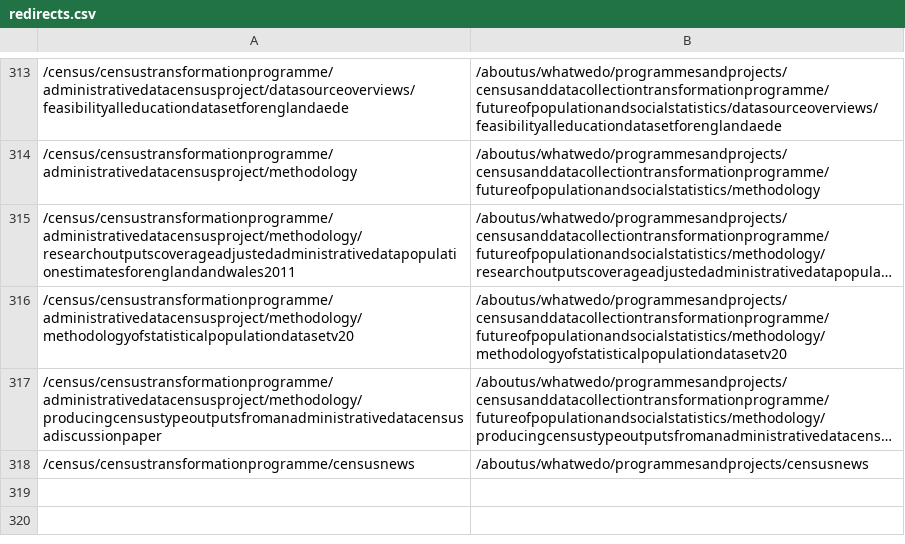
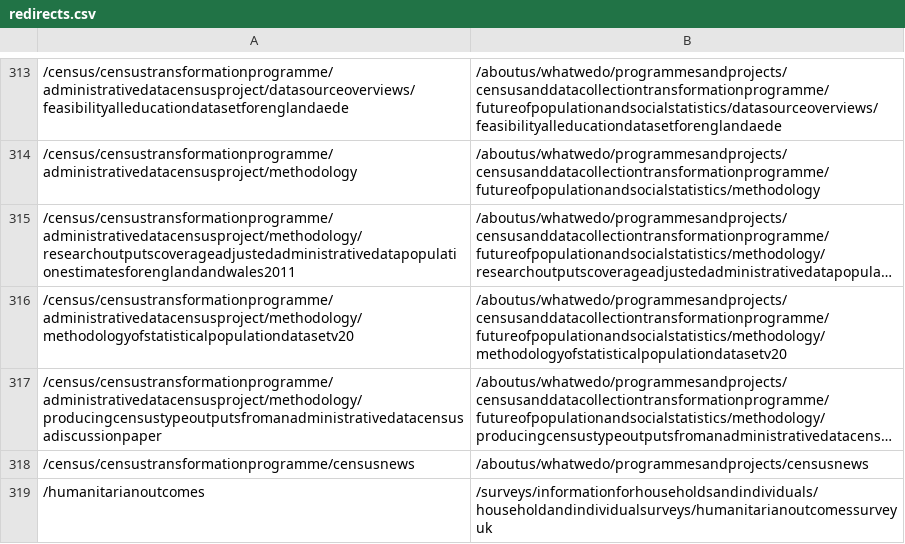
Before and after one commit to ONSdigital/dp-frontend-router, a CSV file: assets/redirects/redirects.csv, drawn as a sheet; only a part is shown, gaps mark what is left out; long unchanged cells end in ….

Commit message:
add humanitarian short url

```diff
--- a/assets/redirects/redirects.csv
+++ b/assets/redirects/redirects.csv
@@ -318 +318,2 @@
 /census/censustransformationprogramme/censusnews,/aboutus/whatwedo/programmesandprojects/censusnews
+/humanitarianoutcomes,/surveys/informationforhouseholdsandindividuals/householdandindividualsurveys/humanitarianoutcomessurveyuk
```
